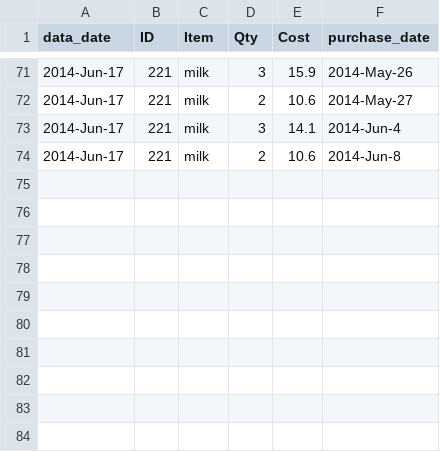
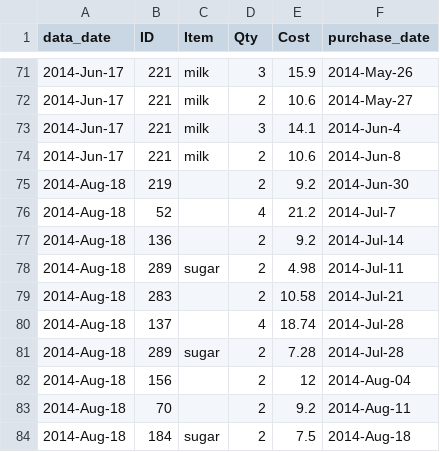
Before and after one commit to lmguzman/CoffeeCoop, a CSV file: coffee_database/goods.csv, drawn as a sheet; only a part is shown, gaps mark what is left out.

```diff
--- a/coffee_database/goods.csv
+++ b/coffee_database/goods.csv
@@ -74 +74,11 @@ data_date,ID,Item,Qty,Cost,purchase_date
 2014-Jun-17,221,milk,2,10.6,2014-Jun-8
+2014-Aug-18,219,,2,9.2,2014-Jun-30
+2014-Aug-18,52,,4,21.2,2014-Jul-7
+2014-Aug-18,136,,2,9.2,2014-Jul-14
+2014-Aug-18,289,sugar,2,4.98,2014-Jul-11
+2014-Aug-18,283,,2,10.58,2014-Jul-21
+2014-Aug-18,137,,4,18.74,2014-Jul-28
+2014-Aug-18,289,sugar,2,7.28,2014-Jul-28
+2014-Aug-18,156,,2,12,2014-Aug-04
+2014-Aug-18,70,,2,9.2,2014-Aug-11
+2014-Aug-18,184,sugar,2,7.5,2014-Aug-18
```
Also changed, not shown: coffee_database/consumption.csv, coffee_database/info.csv, 2 other files.
